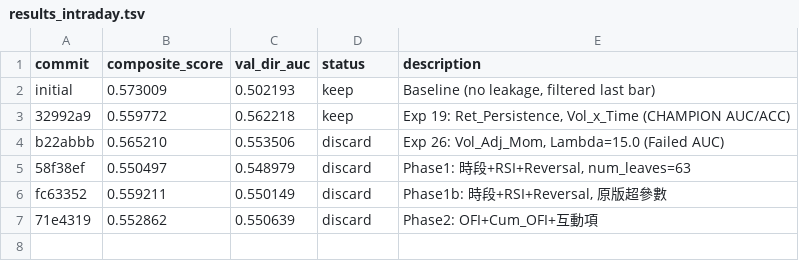
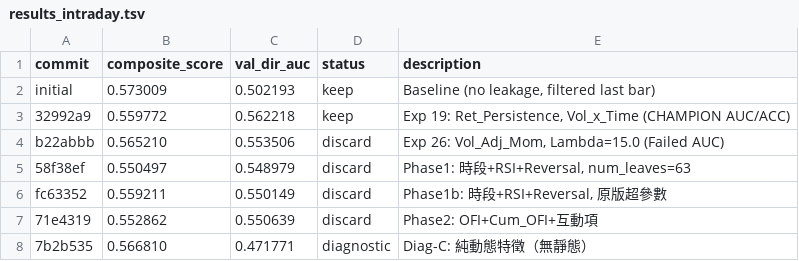
Before and after one commit to philipz/autoresearch, a TSV file: results_intraday.tsv, drawn as a sheet; the diff names each change by its address in the sheet, - before the commit and + after, or states it on an @@ line.

```diff
--- a/results_intraday.tsv
+++ b/results_intraday.tsv
+row 8: 7b2b535 | 0.566810 | 0.471771 | diagnostic | Diag-C: 純動態特徵（無靜態）
```
